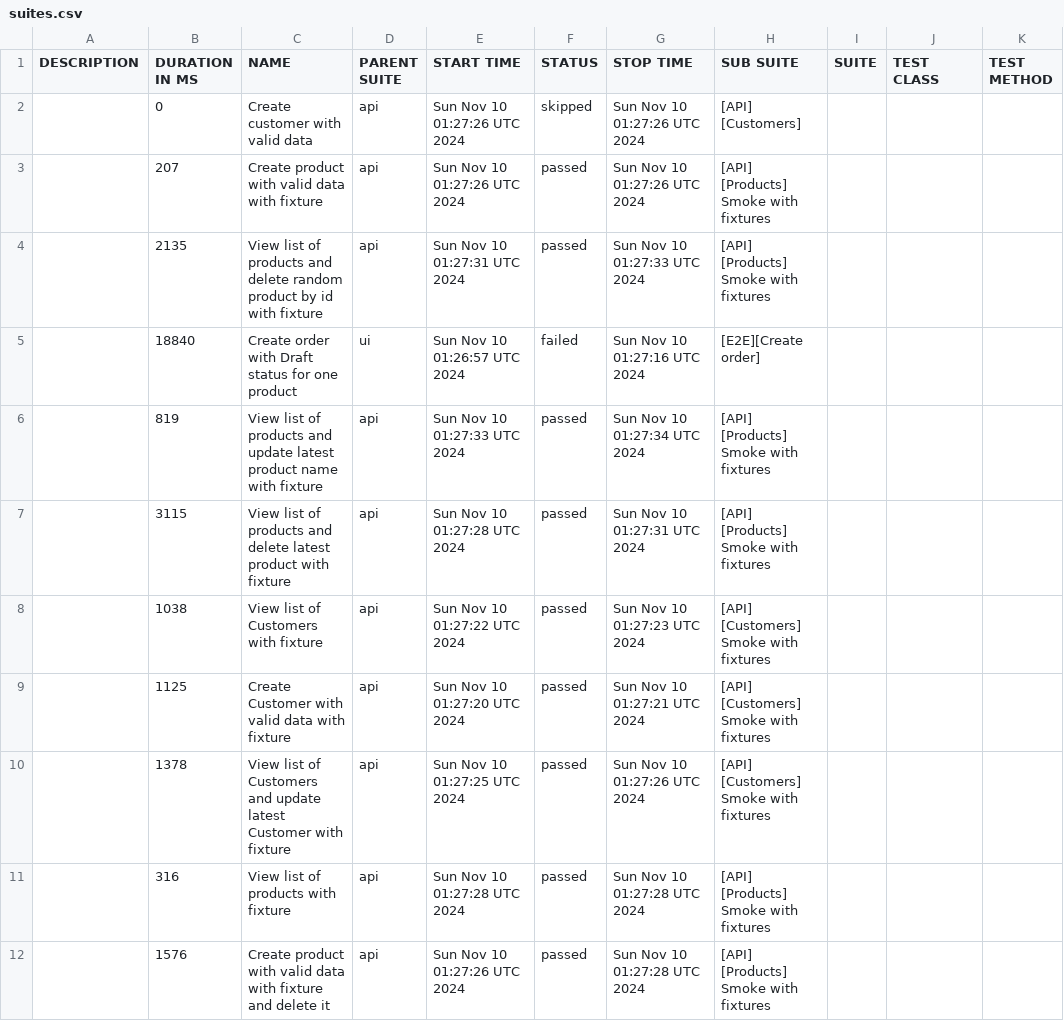
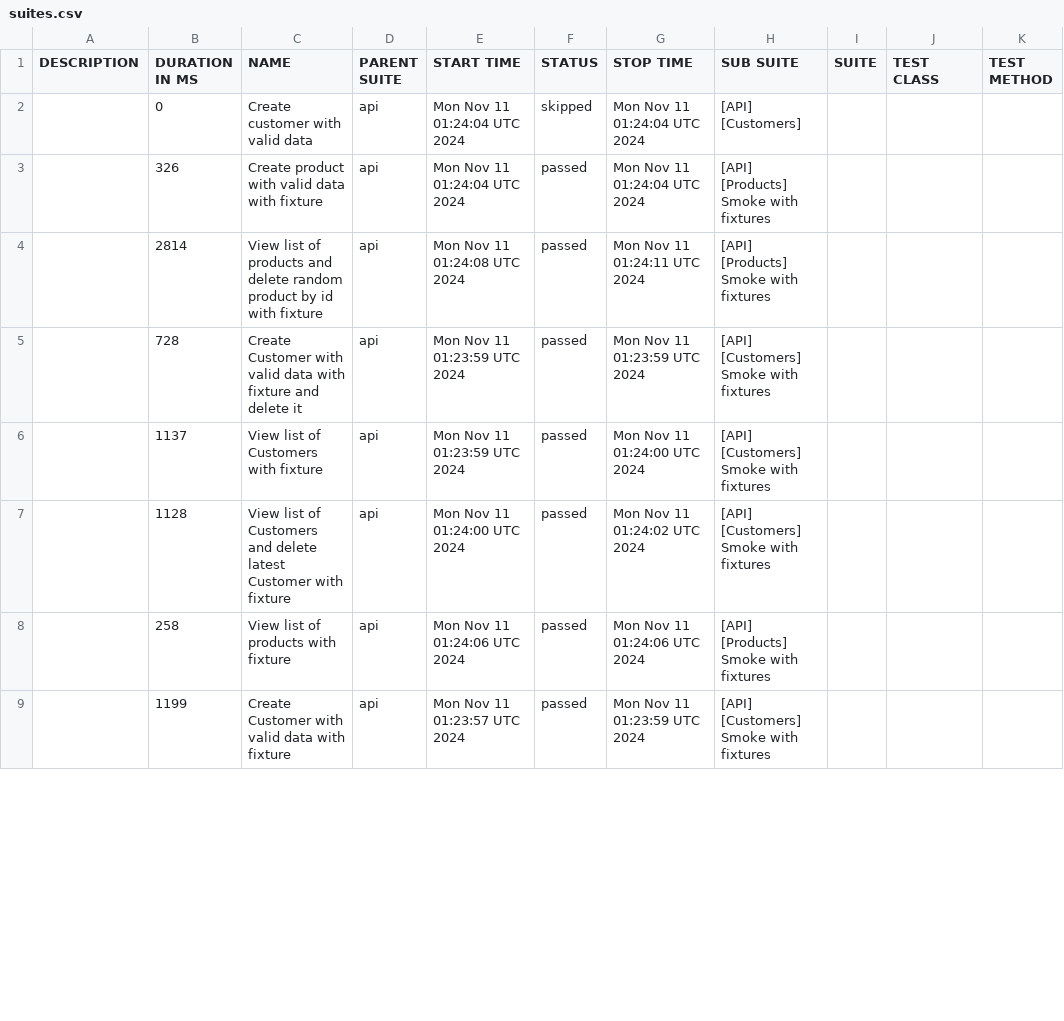
Before and after one commit to JackBlaaack/SalesPortalProject, a CSV file: allure-report/data/suites.csv, drawn as a sheet; only a part is shown; the diff covers the shown part only.

```diff
--- a/allure-report/data/suites.csv
+++ b/allure-report/data/suites.csv
@@ -1,12 +1,9 @@
 "DESCRIPTION","DURATION IN MS","NAME","PARENT SUITE","START TIME","STATUS","STOP TIME","SUB SUITE","SUITE","TEST CLASS","TEST METHOD"
-"","0","Create customer with valid data","api","Sun Nov 10 01:27:26 UTC 2024","skipped","Sun Nov 10 01:27:26 UTC 2024","[API] [Customers]","","",""
-"","207","Create product with valid data with fixture","api","Sun Nov 10 01:27:26 UTC 2024","passed","Sun Nov 10 01:27:26 UTC 2024","[API] [Products] Smoke with fixtures","","",""
-"","2135","View list of products and delete random product by id with fixture","api","Sun Nov 10 01:27:31 UTC 2024","passed","Sun Nov 10 01:27:33 UTC 2024","[API] [Products] Smoke with fixtures","","",""
-"","18840","Create order with Draft status for one product","ui","Sun Nov 10 01:26:57 UTC 2024","failed","Sun Nov 10 01:27:16 UTC 2024","[E2E][Create order]","","",""
-"","819","View list of products and update latest product name with fixture","api","Sun Nov 10 01:27:33 UTC 2024","passed","Sun Nov 10 01:27:34 UTC 2024","[API] [Products] Smoke with fixtures","","",""
-"","3115","View list of products and delete latest product with fixture","api","Sun Nov 10 01:27:28 UTC 2024","passed","Sun Nov 10 01:27:31 UTC 2024","[API] [Products] Smoke with fixtures","","",""
-"","1038","View list of Customers with fixture","api","Sun Nov 10 01:27:22 UTC 2024","passed","Sun Nov 10 01:27:23 UTC 2024","[API] [Customers] Smoke with fixtures","","",""
-"","1125","Create Customer with valid data with fixture","api","Sun Nov 10 01:27:20 UTC 2024","passed","Sun Nov 10 01:27:21 UTC 2024","[API] [Customers] Smoke with fixtures","","",""
-"","1378","View list of Customers and update latest Customer with fixture","api","Sun Nov 10 01:27:25 UTC 2024","passed","Sun Nov 10 01:27:26 UTC 2024","[API] [Customers] Smoke with fixtures","","",""
-"","316","View list of products with fixture","api","Sun Nov 10 01:27:28 UTC 2024","passed","Sun Nov 10 01:27:28 UTC 2024","[API] [Products] Smoke with fixtures","","",""
-"","1576","Create product with valid data with fixture and delete it","api","Sun Nov 10 01:27:26 UTC 2024","passed","Sun Nov 10 01:27:28 UTC 2024","[API] [Products] Smoke with fixtures","","",""
+"","0","Create customer with valid data","api","Mon Nov 11 01:24:04 UTC 2024","skipped","Mon Nov 11 01:24:04 UTC 2024","[API] [Customers]","","",""
+"","326","Create product with valid data with fixture","api","Mon Nov 11 01:24:04 UTC 2024","passed","Mon Nov 11 01:24:04 UTC 2024","[API] [Products] Smoke with fixtures","","",""
+"","2814","View list of products and delete random product by id with fixture","api","Mon Nov 11 01:24:08 UTC 2024","passed","Mon Nov 11 01:24:11 UTC 2024","[API] [Products] Smoke with fixtures","","",""
+"","728","Create Customer with valid data with fixture and delete it","api","Mon Nov 11 01:23:59 UTC 2024","passed","Mon Nov 11 01:23:59 UTC 2024","[API] [Customers] Smoke with fixtures","","",""
+"","1137","View list of Customers with fixture","api","Mon Nov 11 01:23:59 UTC 2024","passed","Mon Nov 11 01:24:00 UTC 2024","[API] [Customers] Smoke with fixtures","","",""
+"","1128","View list of Customers and delete latest Customer with fixture","api","Mon Nov 11 01:24:00 UTC 2024","passed","Mon Nov 11 01:24:02 UTC 2024","[API] [Customers] Smoke with fixtures","","",""
+"","258","View list of products with fixture","api","Mon Nov 11 01:24:06 UTC 2024","passed","Mon Nov 11 01:24:06 UTC 2024","[API] [Products] Smoke with fixtures","","",""
+"","1199","Create Customer with valid data with fixture","api","Mon Nov 11 01:23:57 UTC 2024","passed","Mon Nov 11 01:23:59 UTC 2024","[API] [Customers] Smoke with fixtures","","",""
```
Also changed, not shown: 3 added rows and 13 edited cells elsewhere in this file, 55 other files.
